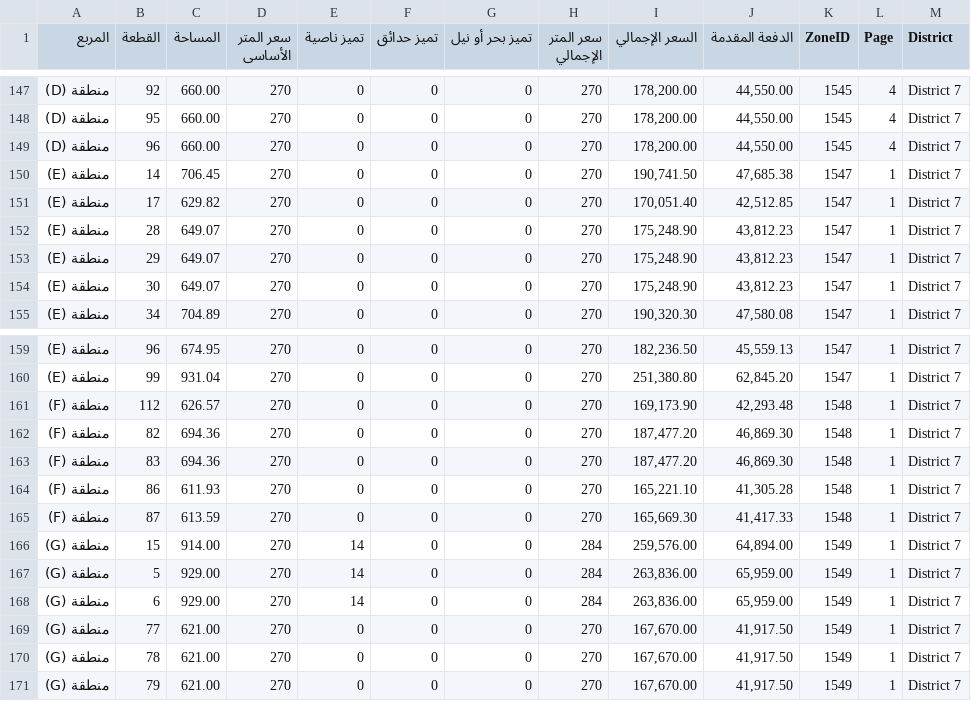
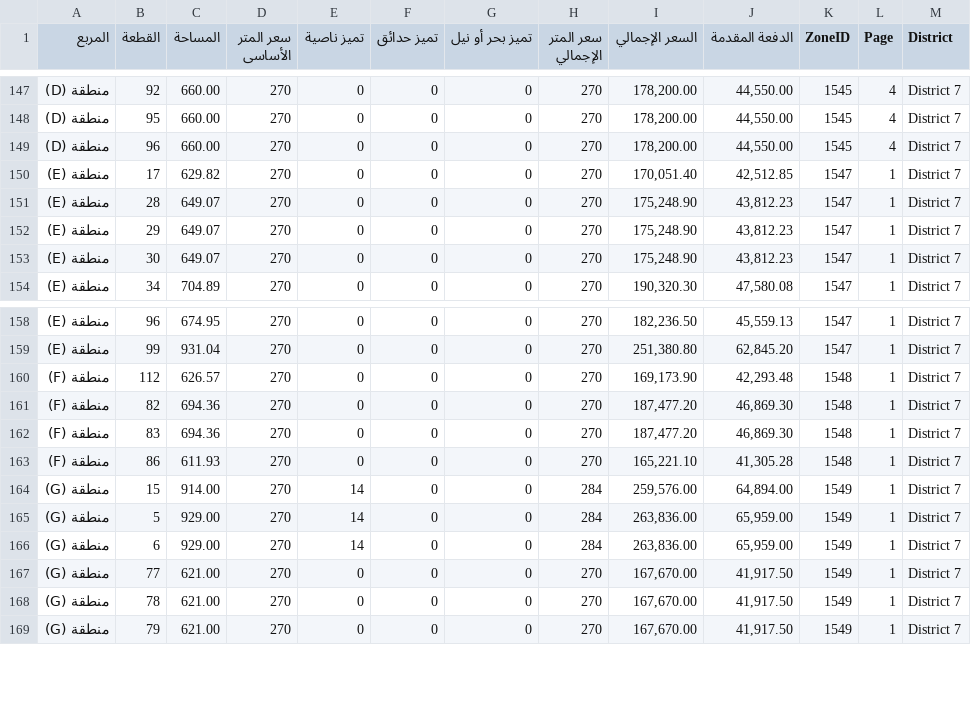
Before and after one commit to aabdelmonaem/nuca_scraper_js, a CSV file: all_zones_combined.csv, drawn as a sheet; only a part is shown, gaps mark what is left out; the diff names each change by its address in the sheet, - before the commit and + after, or states it on an @@ line.

Commit message:
🔄 Update scraped CSV

```diff
--- a/all_zones_combined.csv
+++ b/all_zones_combined.csv
-row 150: منطقة (E) | 14 | 706.45 | 270 | 0 | 0 | 0 | 270 | 190,741.50 | 47,685.38 | 1547 | 1 | District 7
-row 165: منطقة (F) | 87 | 613.59 | 270 | 0 | 0 | 0 | 270 | 165,669.30 | 41,417.33 | 1548 | 1 | District 7
```
